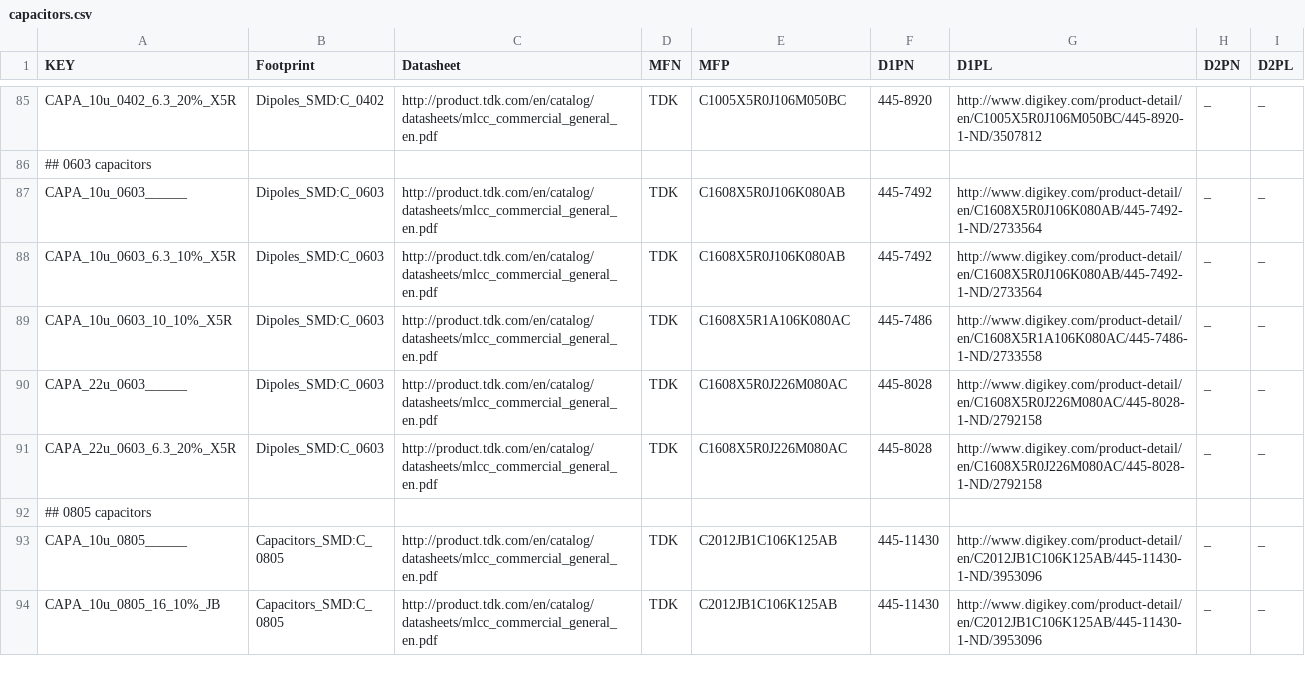
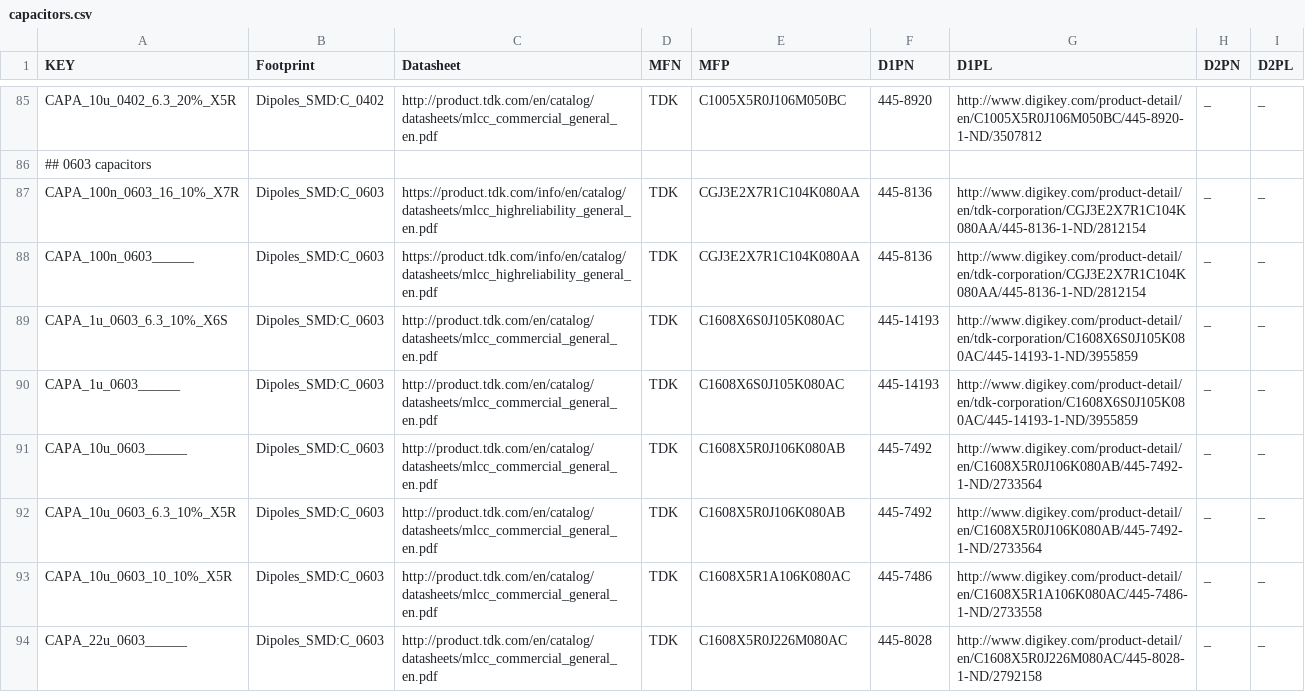
Before and after one commit to osrf/osrf_hw, a CSV file: kicad_scripts/db_files/capacitors.csv, drawn as a sheet; only a part is shown, gaps mark what is left out; the shorter side is filled out with more unchanged rows.

```diff
--- a/kicad_scripts/db_files/capacitors.csv
+++ b/kicad_scripts/db_files/capacitors.csv
@@ -86,2 +86,6 @@
 ## 0603 capacitors
+"CAPA_100n_0603_16_10%_X7R","Dipoles_SMD:C_0603","https://product.tdk.com/info/en/catalog/datasheets/mlcc_highreliability_general_en.pdf","TDK","CGJ3E2X7R1C104K080AA","445-8136","http://www.digikey.com/product-detail/en/tdk-corporation/CGJ3E2X7R1C104K080AA/445-8136-1-ND/2812154","_","_"
+"CAPA_100n_0603______","Dipoles_SMD:C_0603","https://product.tdk.com/info/en/catalog/datasheets/mlcc_highreliability_general_en.pdf","TDK","CGJ3E2X7R1C104K080AA","445-8136","http://www.digikey.com/product-detail/en/tdk-corporation/CGJ3E2X7R1C104K080AA/445-8136-1-ND/2812154","_","_"
+"CAPA_1u_0603_6.3_10%_X6S","Dipoles_SMD:C_0603","http://product.tdk.com/en/catalog/datasheets/mlcc_commercial_general_en.pdf","TDK","C1608X6S0J105K080AC","445-14193","http://www.digikey.com/product-detail/en/tdk-corporation/C1608X6S0J105K080AC/445-14193-1-ND/3955859","_","_"
+"CAPA_1u_0603______","Dipoles_SMD:C_0603","http://product.tdk.com/en/catalog/datasheets/mlcc_commercial_general_en.pdf","TDK","C1608X6S0J105K080AC","445-14193","http://www.digikey.com/product-detail/en/tdk-corporation/C1608X6S0J105K080AC/445-14193-1-ND/3955859","_","_"
 "CAPA_10u_0603______","Dipoles_SMD:C_0603","http://product.tdk.com/en/catalog/datasheets/mlcc_commercial_general_en.pdf","TDK","C1608X5R0J106K080AB","445-7492","http://www.digikey.com/product-detail/en/C1608X5R0J106K080AB/445-7492-1-ND/2733564","_","_"
```
Also changed, not shown: kicad_scripts/db_files/resistors.csv, 8 other files.
